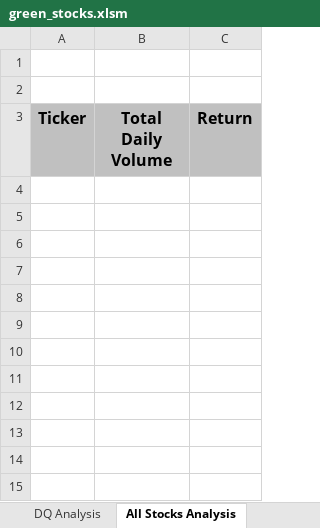
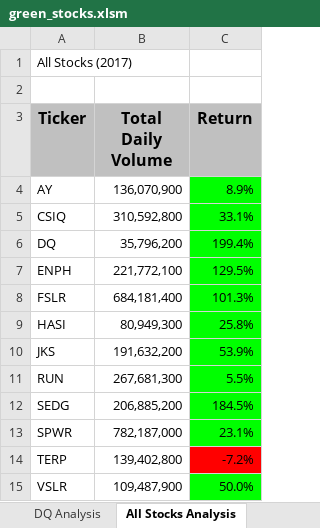
Before and after one commit to AOBletsee/stock-analysis, an Excel workbook: green_stocks.xlsm, sheet All Stocks Analysis, drawn as a sheet; values as stored, in another font and other column widths than the file's, no borders; charts and pictures not drawn; the diff names each change by its address in the sheet, - before the commit and + after, or states it on an @@ line.

Commit message:
Pushing last iterations on green_stock.xlsm
### Pushing last version with enough iterations based on work suggested in-module learning.

```diff
--- a/green_stocks.xlsm (sheet All Stocks Analysis)
+++ b/green_stocks.xlsm (sheet All Stocks Analysis)
-A1 (Ticker): (empty)
+A1 (Ticker): All Stocks (2017)
+row 4: AY | 136,070,900 | 8.9%
+row 5: CSIQ | 310,592,800 | 33.1%
+row 6: DQ | 35,796,200 | 199.4%
+row 7: ENPH | 221,772,100 | 129.5%
+row 8: FSLR | 684,181,400 | 101.3%
+row 9: HASI | 80,949,300 | 25.8%
+row 10: JKS | 191,632,200 | 53.9%
+row 11: RUN | 267,681,300 | 5.5%
+row 12: SEDG | 206,885,200 | 184.5%
+row 13: SPWR | 782,187,000 | 23.1%
+row 14: TERP | 139,402,800 | -7.2%
+row 15: VSLR | 109,487,900 | 50.0%
```
Also changed, not shown: charts or pictures.
